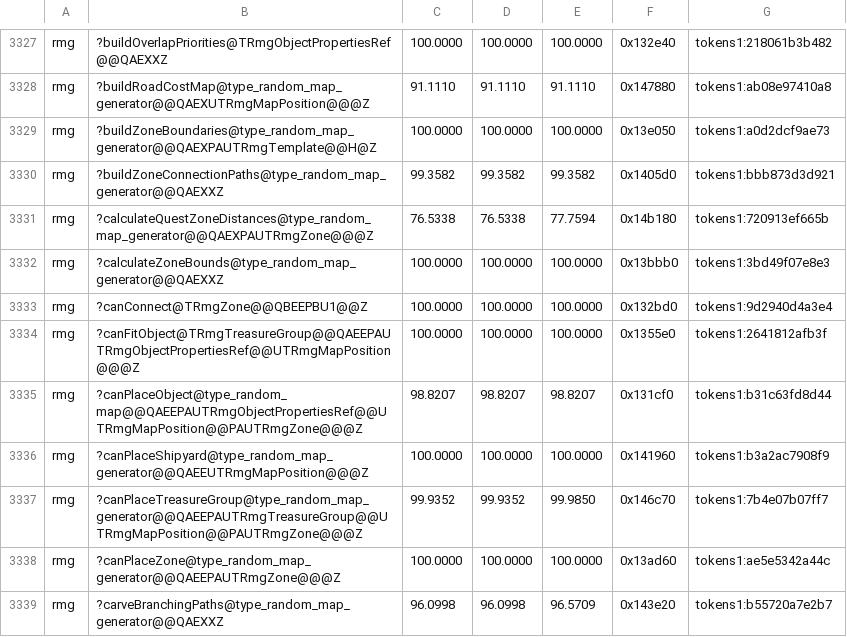
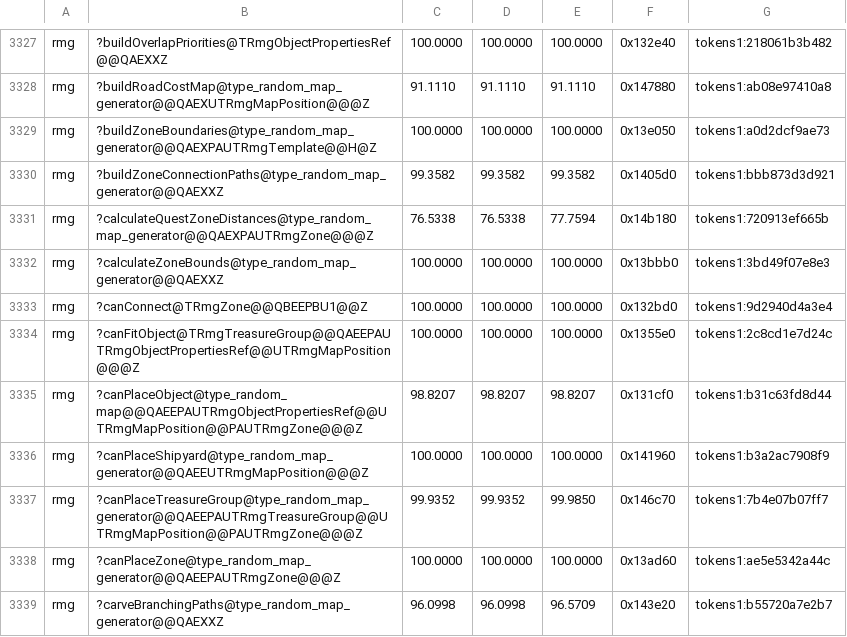
Before and after one commit to philipmendocino/homm3-decomp, a TSV file: config/match_baseline.tsv, drawn as a sheet; only a part is shown, gaps mark what is left out.

```diff
--- a/config/match_baseline.tsv
+++ b/config/match_baseline.tsv
@@ -3333,3 +3333,3 @@ rmg	?calculateZoneBounds@type_random_map_generator@@QAEXXZ	100.0000	100.0000	100
 rmg	?canConnect@TRmgZone@@QBEEPBU1@@Z	100.0000	100.0000	100.0000	0x132bd0	tokens1:9d2940d4a3e4
-rmg	?canFitObject@TRmgTreasureGroup@@QAEEPAUTRmgObjectPropertiesRef@@UTRmgMapPosition@@@Z	100.0000	100.0000	100.0000	0x1355e0	tokens1:2641812afb3f
+rmg	?canFitObject@TRmgTreasureGroup@@QAEEPAUTRmgObjectPropertiesRef@@UTRmgMapPosition@@@Z	100.0000	100.0000	100.0000	0x1355e0	tokens1:2c8cd1e7d24c
 rmg	?canPlaceObject@type_random_map@@QAEEPAUTRmgObjectPropertiesRef@@UTRmgMapPosition@@PAUTRmgZone@@@Z	98.8207	98.8207	98.8207	0x131cf0	tokens1:b31c63fd8d44
```
Also changed, not shown: config/match_baseline.h3maped.tsv, 2 other files.
